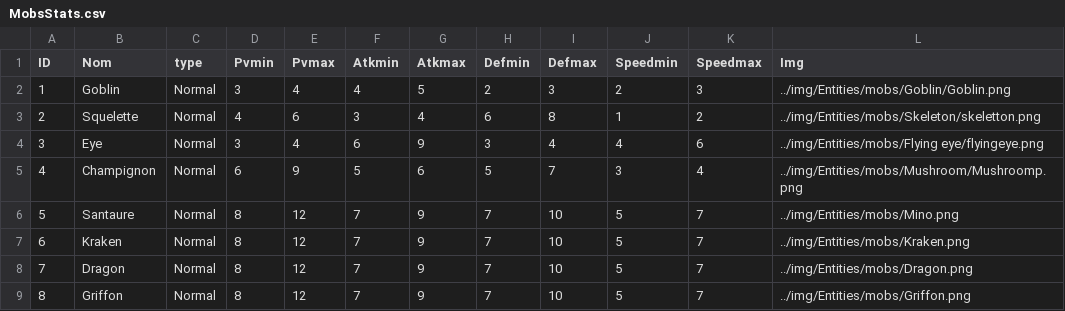
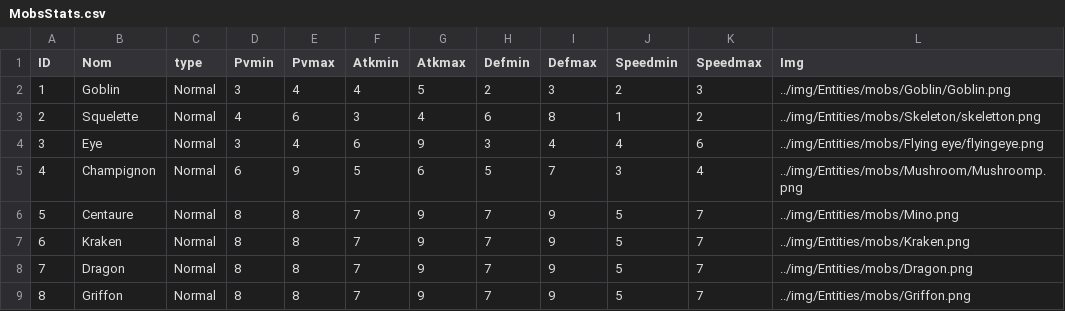
Before and after one commit to SmallishMink34/The-Tale-of-Elma, a CSV file: python/info/MobsStats.csv, drawn as a sheet.

```diff
--- a/python/info/MobsStats.csv
+++ b/python/info/MobsStats.csv
@@ -5,5 +5,5 @@ ID;Nom;type;Pvmin;Pvmax;Atkmin;Atkmax;Defmin;Defmax;Speedmin;Speedmax;Img
 4;Champignon;Normal;6;9;5;6;5;7;3;4;../img/Entities/mobs/Mushroom/Mushroomp.png
-5;Santaure;Normal;8;12;7;9;7;10;5;7;../img/Entities/mobs/Mino.png
-6;Kraken;Normal;8;12;7;9;7;10;5;7;../img/Entities/mobs/Kraken.png
-7;Dragon;Normal;8;12;7;9;7;10;5;7;../img/Entities/mobs/Dragon.png
-8;Griffon;Normal;8;12;7;9;7;10;5;7;../img/Entities/mobs/Griffon.png
+5;Centaure;Normal;8;8;7;9;7;9;5;7;../img/Entities/mobs/Mino.png
+6;Kraken;Normal;8;8;7;9;7;9;5;7;../img/Entities/mobs/Kraken.png
+7;Dragon;Normal;8;8;7;9;7;9;5;7;../img/Entities/mobs/Dragon.png
+8;Griffon;Normal;8;8;7;9;7;9;5;7;../img/Entities/mobs/Griffon.png
```
Also changed, not shown: python/info/items.csv, 52 other files.
